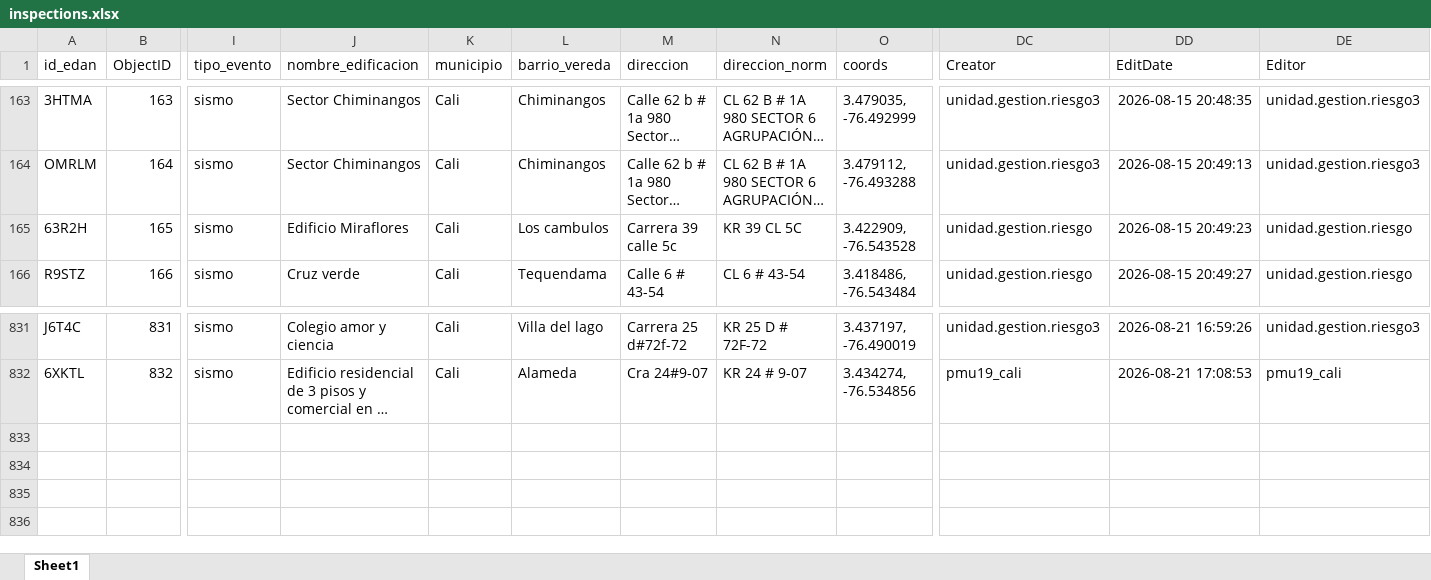
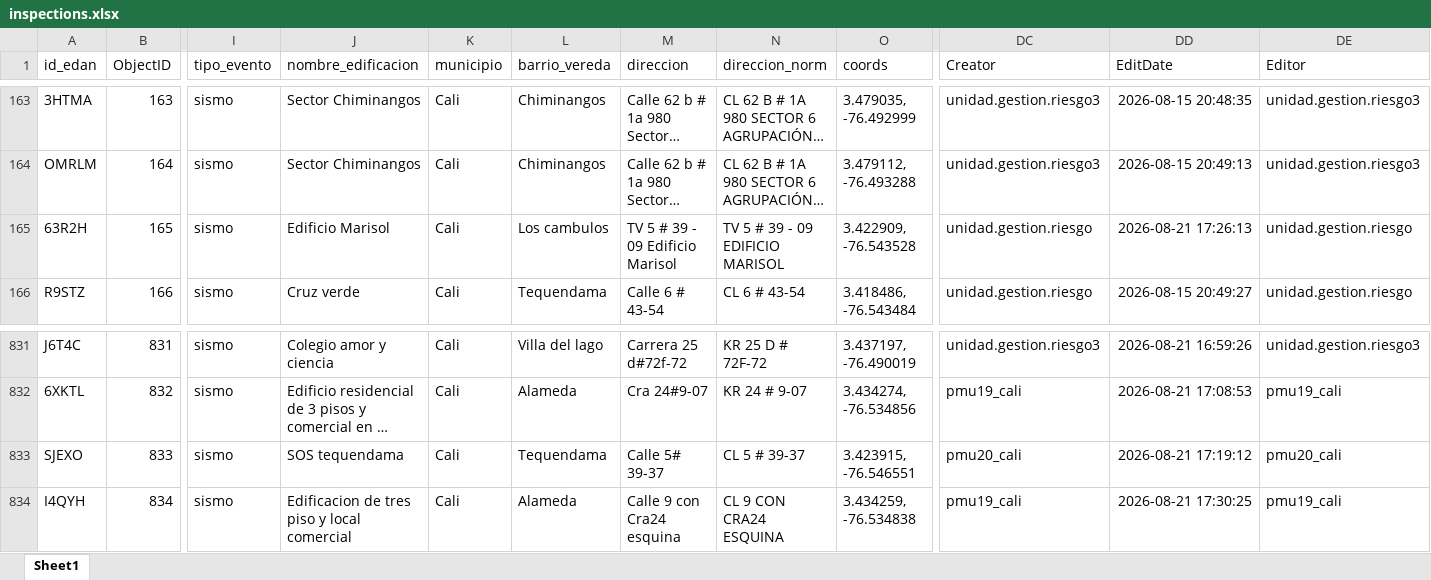
Before and after one commit to Juanpgm/sismo-cali-dashboard, an Excel workbook: web/data/inspections.xlsx, sheet Sheet1, drawn as a sheet; only a part is shown, gaps mark what is left out; long unchanged cells end in …; values as stored, in another font and other column widths than the file's, no borders; rows hold the shown columns only; the diff names each change by its address in the sheet, - before the commit and + after, or states it on an @@ line.

Commit message:
chore: refresh dashboard data (auto)

```diff
--- a/web/data/inspections.xlsx (sheet Sheet1)
+++ b/web/data/inspections.xlsx (sheet Sheet1)
-J165 (nombre_edificacion): Edificio Miraflores
+J165 (nombre_edificacion): Edificio Marisol
-M165 (direccion): Carrera 39 calle 5c
+M165 (direccion): TV 5 # 39 - 09 Edificio Marisol
-N165 (direccion_norm): KR 39 CL 5C
+N165 (direccion_norm): TV 5 # 39 - 09 EDIFICIO MARISOL
-DD165 (EditDate): 2026-08-15 20:49:23
+DD165 (EditDate): 2026-08-21 17:26:13
+row 833: SJEXO | 833 | sismo | SOS tequendama | Cali | Tequendama | Calle 5# 39-37 | CL 5 # 39-37 | 3.423915, -76.546551 | pmu20_cali | 2026-08-21 17:19:12 | pmu20_cali
+row 834: I4QYH | 834 | sismo | Edificacion de tres piso y local comercial | Cali | Alameda | Calle 9 con Cra24 esquina | CL 9 CON CRA24 ESQUINA | 3.434259, -76.534838 | pmu19_cali | 2026-08-21 17:30:25 | pmu19_cali
```
Also changed, not shown: 2 other files.
